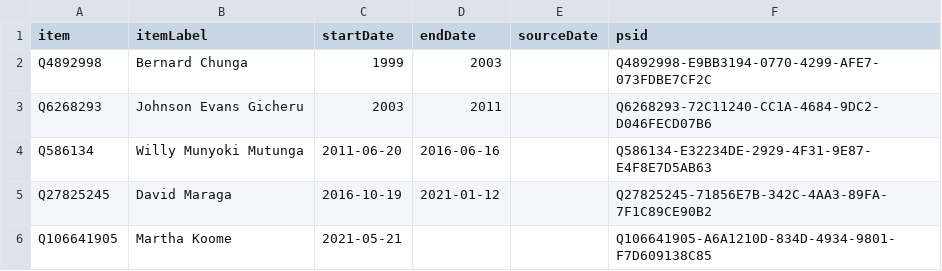
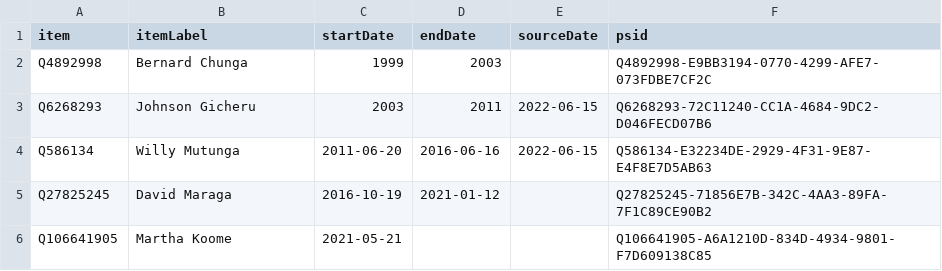
Before and after one commit to every-politician-scrapers/kenya, a CSV file: sources/chief-justice/wikidata.csv, drawn as a sheet.

Commit message:
Compare external sources to Wikidata

```diff
--- a/sources/chief-justice/wikidata.csv
+++ b/sources/chief-justice/wikidata.csv
@@ -2,4 +2,4 @@ item,itemLabel,startDate,endDate,sourceDate,psid
 Q4892998,Bernard Chunga,1999,2003,,Q4892998-E9BB3194-0770-4299-AFE7-073FDBE7CF2C
-Q6268293,Johnson Evans Gicheru,2003,2011,,Q6268293-72C11240-CC1A-4684-9DC2-D046FECD07B6
-Q586134,Willy Munyoki Mutunga,2011-06-20,2016-06-16,,Q586134-E32234DE-2929-4F31-9E87-E4F8E7D5AB63
+Q6268293,Johnson Gicheru,2003,2011,2022-06-15,Q6268293-72C11240-CC1A-4684-9DC2-D046FECD07B6
+Q586134,Willy Mutunga,2011-06-20,2016-06-16,2022-06-15,Q586134-E32234DE-2929-4F31-9E87-E4F8E7D5AB63
 Q27825245,David Maraga,2016-10-19,2021-01-12,,Q27825245-71856E7B-342C-4AA3-89FA-7F1C89CE90B2
```
Also changed, not shown: sources/central-bank-governor/wikidata.csv, sources/defence-chief/wikidata.csv, 13 other files.
